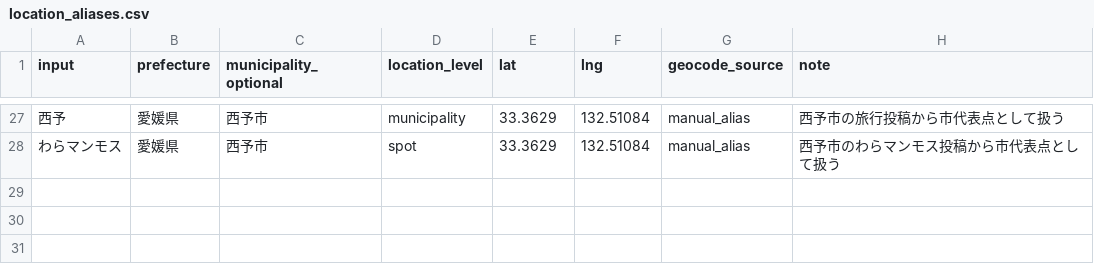
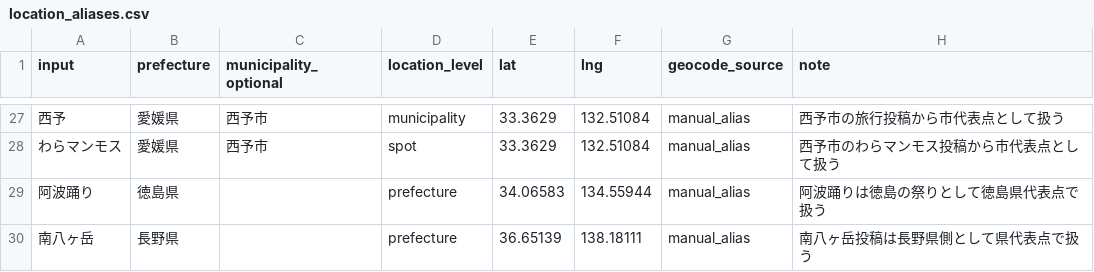
Before and after one commit to kazu098/fire-community-map, a CSV file: config/location_aliases.csv, drawn as a sheet; only a part is shown, gaps mark what is left out; the diff names each change by its address in the sheet, - before the commit and + after, or states it on an @@ line.

```diff
--- a/config/location_aliases.csv
+++ b/config/location_aliases.csv
+row 29: 阿波踊り | 徳島県 |  | prefecture | 34.06583 | 134.55944 | manual_alias | 阿波踊りは徳島の祭りとして徳島県代表点で扱う
+row 30: 南八ヶ岳 | 長野県 |  | prefecture | 36.65139 | 138.18111 | manual_alias | 南八ヶ岳投稿は長野県側として県代表点で扱う
```
Also changed, not shown: 7 other files.
